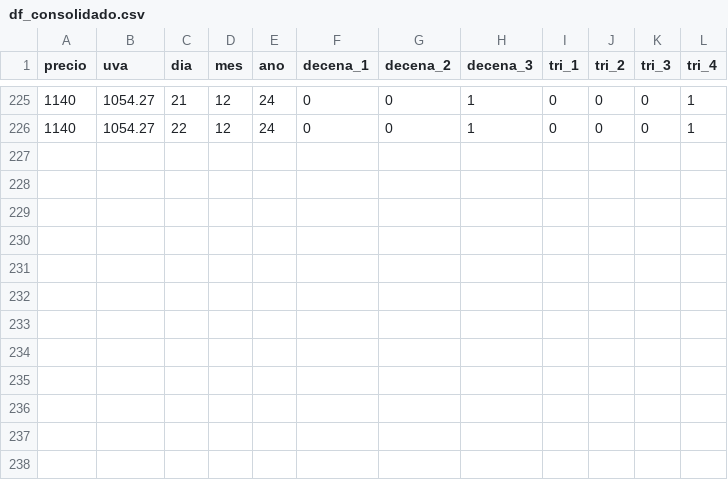
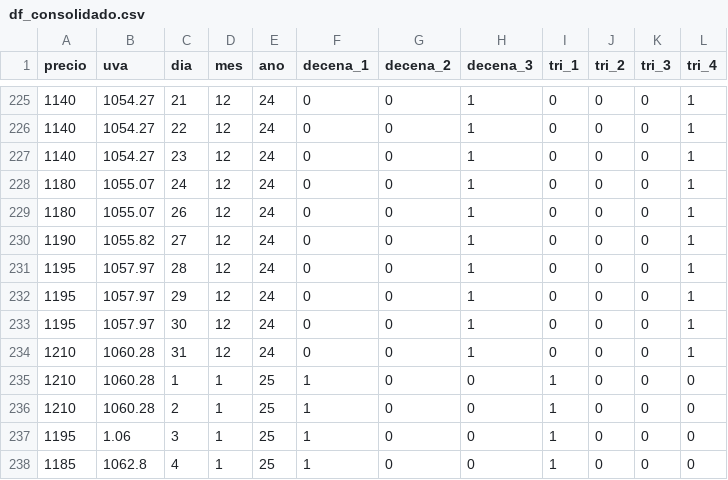
Before and after one commit to mcasber/machine_lineal, a CSV file: files/df_consolidado.csv, drawn as a sheet; only a part is shown, gaps mark what is left out.

```diff
--- a/files/df_consolidado.csv
+++ b/files/df_consolidado.csv
@@ -226 +226,13 @@ precio,uva,dia,mes,ano,decena_1,decena_2,decena_3,tri_1,tri_2,tri_3,tri_4
 1140,1054.27,22,12,24,0,0,1,0,0,0,1
+1140,1054.27,23,12,24,0,0,1,0,0,0,1
+1180,1055.07,24,12,24,0,0,1,0,0,0,1
+1180,1055.07,26,12,24,0,0,1,0,0,0,1
+1190,1055.82,27,12,24,0,0,1,0,0,0,1
+1195,1057.97,28,12,24,0,0,1,0,0,0,1
+1195,1057.97,29,12,24,0,0,1,0,0,0,1
+1195,1057.97,30,12,24,0,0,1,0,0,0,1
+1210,1060.28,31,12,24,0,0,1,0,0,0,1
+1210,1060.28,1,1,25,1,0,0,1,0,0,0
+1210,1060.28,2,1,25,1,0,0,1,0,0,0
+1195,1.06,3,1,25,1,0,0,1,0,0,0
+1185,1062.8,4,1,25,1,0,0,1,0,0,0
```
Also changed, not shown: files/datos.csv, files/df_final.csv, 3 other files.
